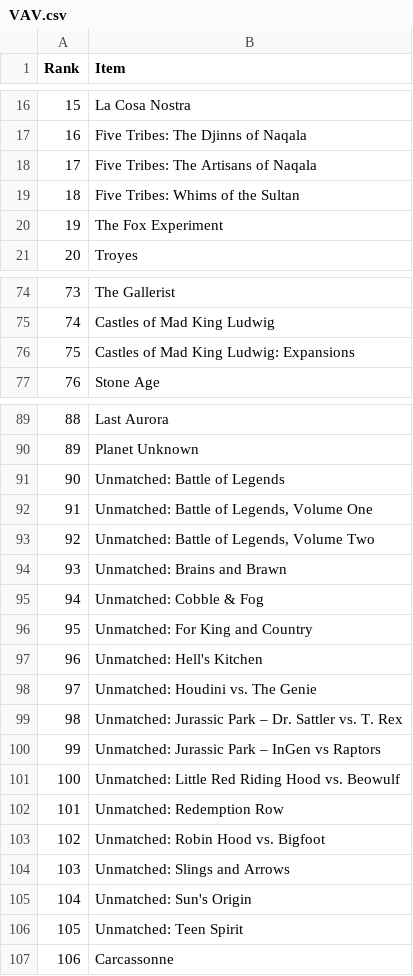
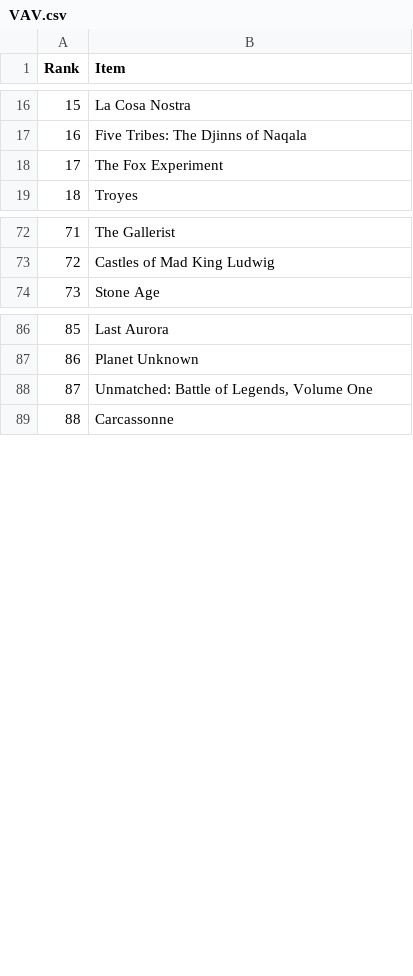
Before and after one commit to vavstone/ZhukBGGClubRanking, a CSV file: Add_Data/lists/VAV.csv, drawn as a sheet; only a part is shown, gaps mark what is left out; removed rows and columns are numbered as before the commit, all else as after; the diff covers the shown part only; the diff names each change by its address in the sheet, - before the commit and + after, or states it on an @@ line.

```diff
--- a/Add_Data/lists/VAV.csv
+++ b/Add_Data/lists/VAV.csv
-row 18: 17 | Five Tribes: The Artisans of Naqala
-row 19: 18 | Five Tribes: Whims of the Sultan
@@ column A (Rank) renumbered from row 18 down @@
-row 76: 75 | Castles of Mad King Ludwig: Expansions
-row 91: 90 | Unmatched: Battle of Legends
-row 93: 92 | Unmatched: Battle of Legends, Volume Two
-row 94: 93 | Unmatched: Brains and Brawn
-row 95: 94 | Unmatched: Cobble & Fog
-row 96: 95 | Unmatched: For King and Country
-row 97: 96 | Unmatched: Hell's Kitchen
-row 98: 97 | Unmatched: Houdini vs. The Genie
-row 99: 98 | Unmatched: Jurassic Park – Dr. Sattler vs. T. Rex
-row 100: 99 | Unmatched: Jurassic Park – InGen vs Raptors
-row 101: 100 | Unmatched: Little Red Riding Hood vs. Beowulf
-row 102: 101 | Unmatched: Redemption Row
-row 103: 102 | Unmatched: Robin Hood vs. Bigfoot
-row 104: 103 | Unmatched: Slings and Arrows
-row 105: 104 | Unmatched: Sun's Origin
-row 106: 105 | Unmatched: Teen Spirit
```
Also changed, not shown: 8 removed rows and 1 moved row elsewhere in this file, Add_Data/lists/Stas_L.csv, Add_Data/lists/platon95.csv, 8 other files.
